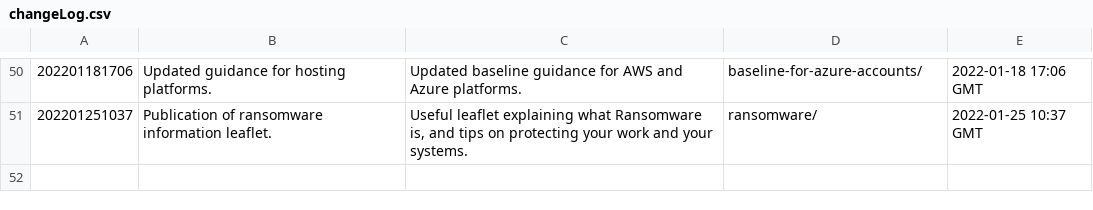
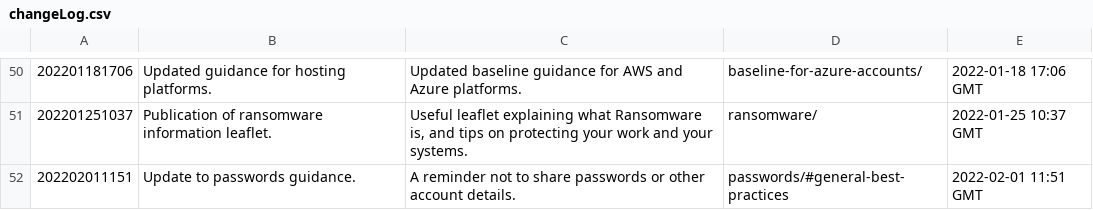
Before and after one commit to ministryofjustice/security-guidance, a CSV file: changeLog.csv, drawn as a sheet; only a part is shown, gaps mark what is left out; the diff names each change by its address in the sheet, - before the commit and + after, or states it on an @@ line.

Commit message:
Publication approved: https://github.com/ministryofjustice/security-guidance/issues/287

```diff
--- a/changeLog.csv
+++ b/changeLog.csv
+row 52: 202202011151 | Update to passwords guidance. | A reminder not to share passwords or other account details. | passwords/#general-best-practices | 2022-02-01 11:51 GMT
```
Also changed, not shown: 15 other files.
